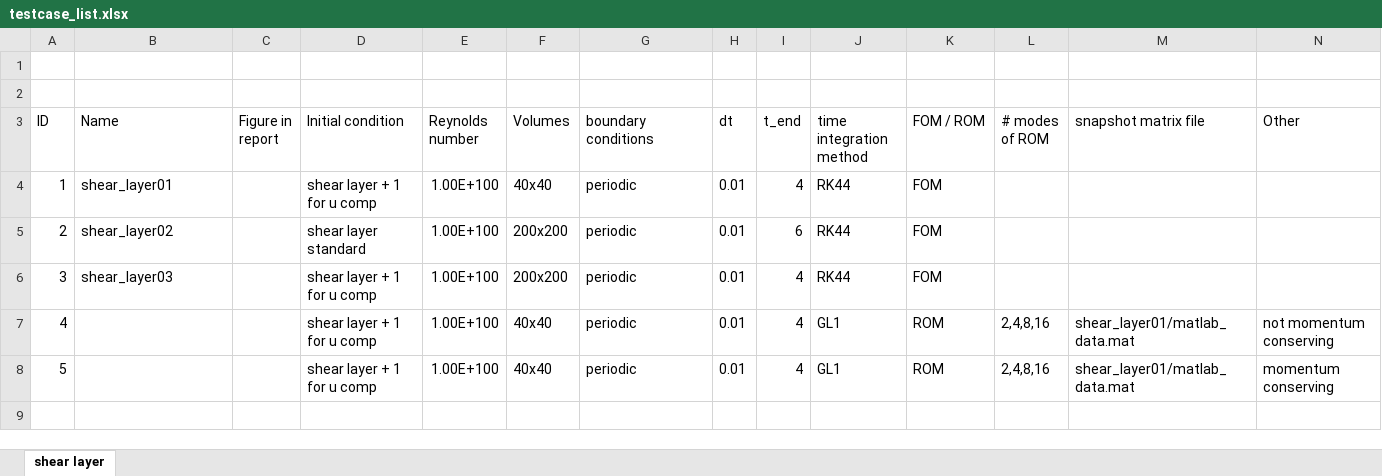
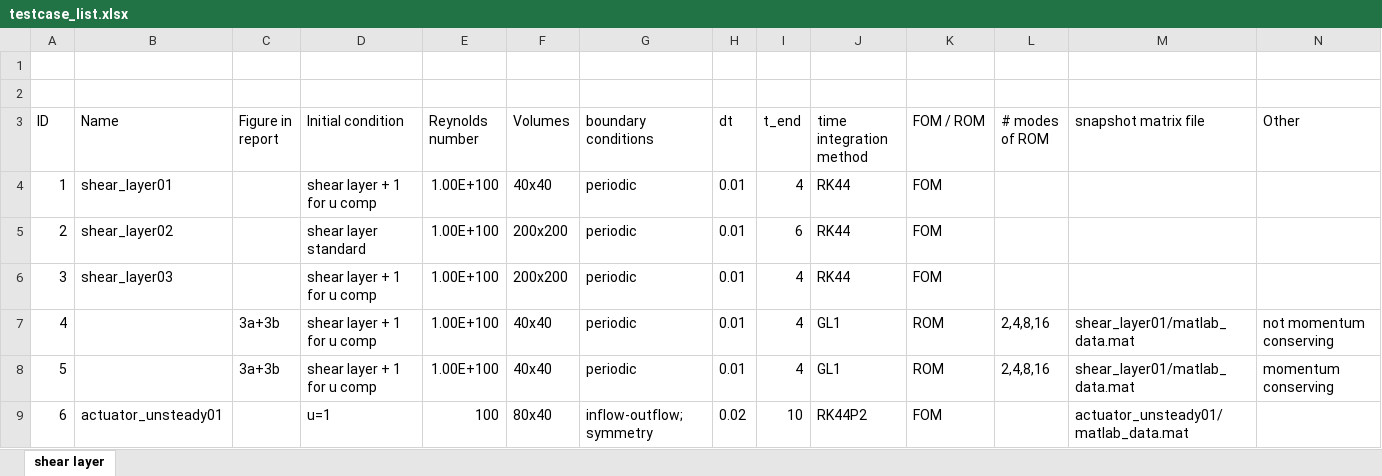
Before and after one commit to bsanderse/INS2D, an Excel workbook: results/testcase_list.xlsx, sheet shear layer, drawn as a sheet; values as stored, in another font and other column widths than the file's, no borders; table styles not drawn; the diff names each change by its address in the sheet, - before the commit and + after, or states it on an @@ line.

Commit message:
added actuator_ROM testcase
* actuator with steady BC
* current parameter setting creates movie and FOM snapshots

```diff
--- a/results/testcase_list.xlsx (sheet shear layer)
+++ b/results/testcase_list.xlsx (sheet shear layer)
-C7:C8 (Figure in report): (empty)
+C7:C8 (Figure in report): 3a+3b
+row 9: 6 | actuator_unsteady01 |  | u=1 | 100 | 80x40 | inflow-outflow; symmetry | 0.02 | 10 | RK44P2 | FOM |  | actuator_unsteady01/matlab_data.mat
```
Also changed, not shown: 13 other files.
